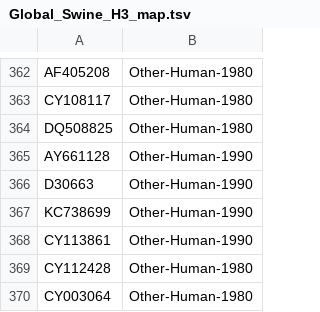
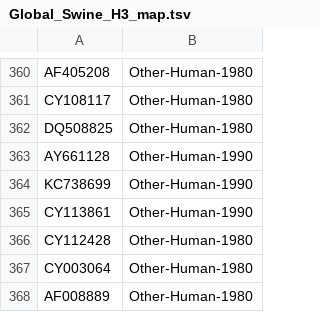
Before and after one commit to BV-BRC/bvbrc_subspecies_classification, a TSV file: lib/ref-tree-alignment/SWINEH3/Global_Swine_H3_map.tsv, drawn as a sheet; only a part is shown, gaps mark what is left out; the shorter side is filled out with more unchanged rows; removed rows and columns are numbered as before the commit, all else as after; the diff covers the shown part only; the diff names each change by its address in the sheet, - before the commit and + after, or states it on an @@ line.

```diff
--- a/lib/ref-tree-alignment/SWINEH3/Global_Swine_H3_map.tsv
+++ b/lib/ref-tree-alignment/SWINEH3/Global_Swine_H3_map.tsv
-row 366: D30663 | Other-Human-1990
```
Also changed, not shown: 31 added rows, 3 removed rows and 2 edited cells elsewhere in this file, 3 other files.
